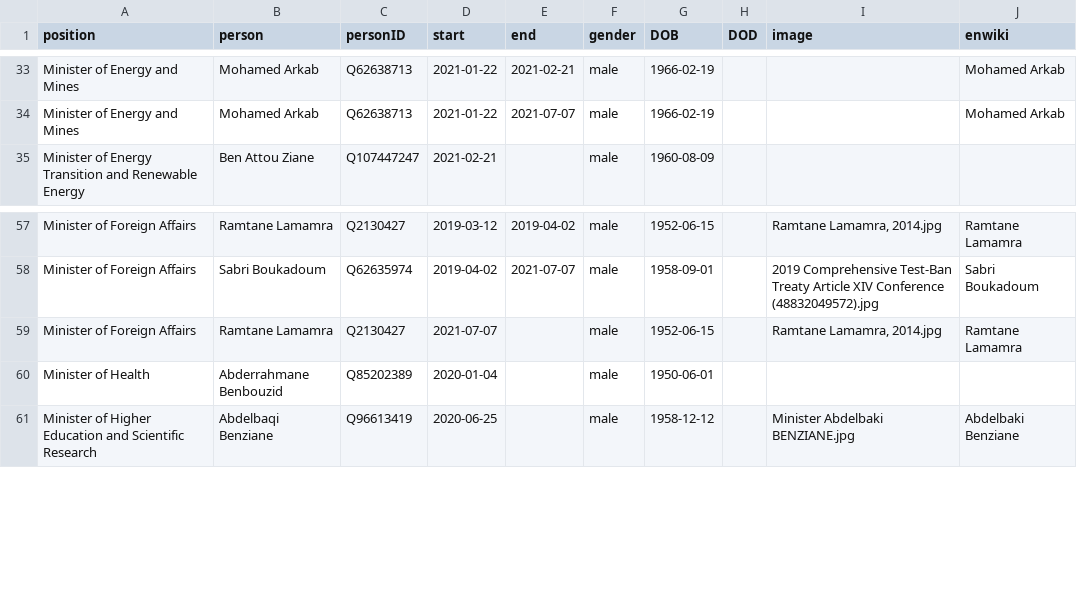
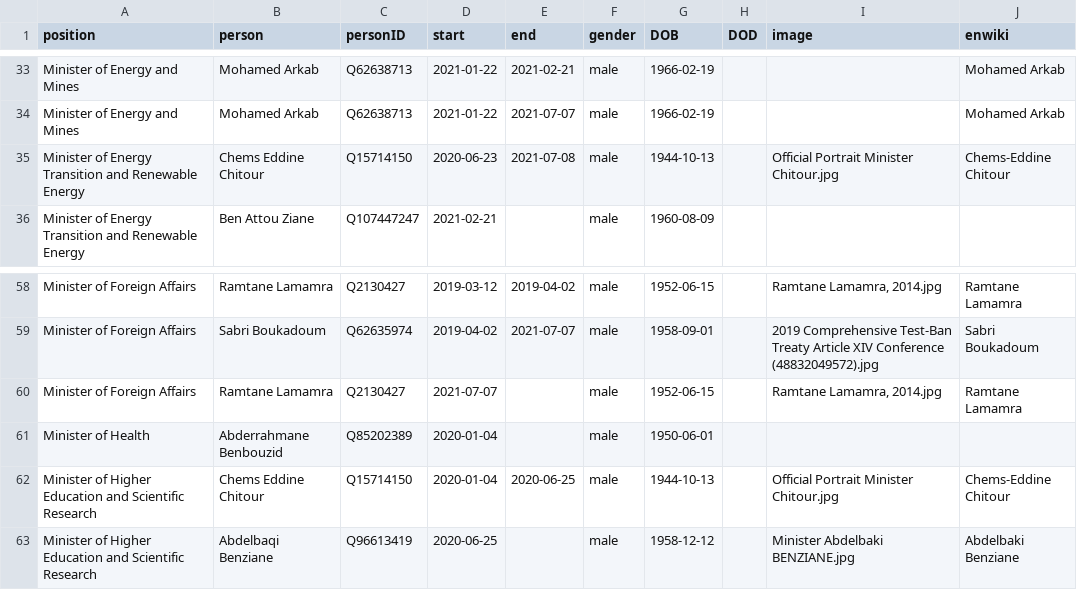
Before and after one commit to every-politician-scrapers/algeria-cabinet, a CSV file: html/holders21.csv, drawn as a sheet; only a part is shown, gaps mark what is left out; the diff names each change by its address in the sheet, - before the commit and + after, or states it on an @@ line.

Commit message:
HTML update

```diff
--- a/html/holders21.csv
+++ b/html/holders21.csv
+row 35: Minister of Energy Transition and Renewable Energy | Chems Eddine Chitour | Q15714150 | 2020-06-23 | 2021-07-08 | male | 1944-10-13 |  | Official Portrait Minister Chitour.jpg | Chems-Eddine Chitour
+row 62: Minister of Higher Education and Scientific Research | Chems Eddine Chitour | Q15714150 | 2020-01-04 | 2020-06-25 | male | 1944-10-13 |  | Official Portrait Minister Chitour.jpg | Chems-Eddine Chitour
```
